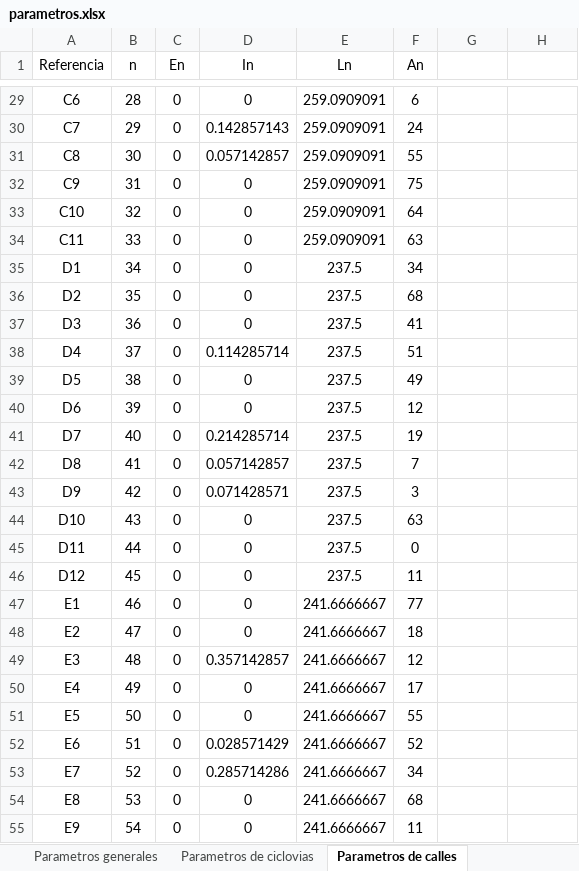
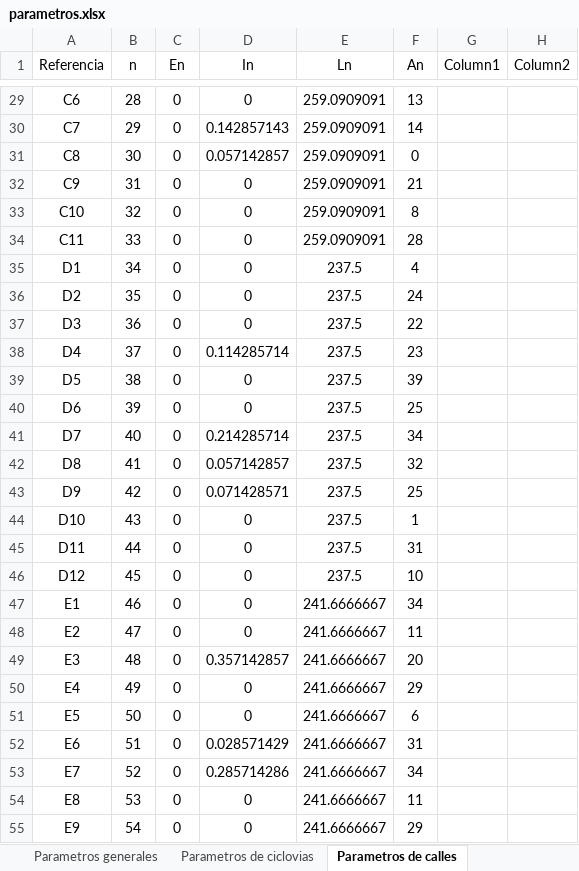
Before and after one commit to Fhanz/BICIStreckennetz, an Excel workbook: parametros.xlsx, sheet Parametros de calles, drawn as a sheet; only a part is shown, gaps mark what is left out; values as stored, in another font and other column widths than the file's, no borders; table styles not drawn; the diff covers the shown part only; the diff names each change by its address in the sheet, - before the commit and + after, or states it on an @@ line.

```diff
--- a/parametros.xlsx (sheet Parametros de calles)
+++ b/parametros.xlsx (sheet Parametros de calles)
-G1: (empty)
+G1: Column1
-H1: (empty)
+H1: Column2
-F29 (An): 6
+F29 (An): 13
-F30 (An): 24
+F30 (An): 14
-F31 (An): 55
+F31 (An): 0
-F32 (An): 75
+F32 (An): 21
-F33 (An): 64
+F33 (An): 8
-F34 (An): 63
+F34 (An): 28
-F35 (An): 34
+F35 (An): 4
-F36 (An): 68
+F36 (An): 24
-F37 (An): 41
+F37 (An): 22
-F38 (An): 51
+F38 (An): 23
-F39 (An): 49
+F39 (An): 39
-F40 (An): 12
+F40 (An): 25
-F41 (An): 19
+F41 (An): 34
-F42 (An): 7
+F42 (An): 32
-F43 (An): 3
+F43 (An): 25
-F44 (An): 63
+F44 (An): 1
-F45 (An): 0
+F45 (An): 31
-F46 (An): 11
+F46 (An): 10
-F47 (An): 77
+F47 (An): 34
-F48 (An): 18
+F48 (An): 11
-F49 (An): 12
+F49 (An): 20
-F50 (An): 17
+F50 (An): 29
-F51 (An): 55
+F51 (An): 6
-F52 (An): 52
+F52 (An): 31
-F54 (An): 68
+F54 (An): 11
-F55 (An): 11
+F55 (An): 29
```
Also changed, not shown: 3 added rows and 436 edited cells elsewhere in this sheet, sheet Parametros generales, 3 other files.
